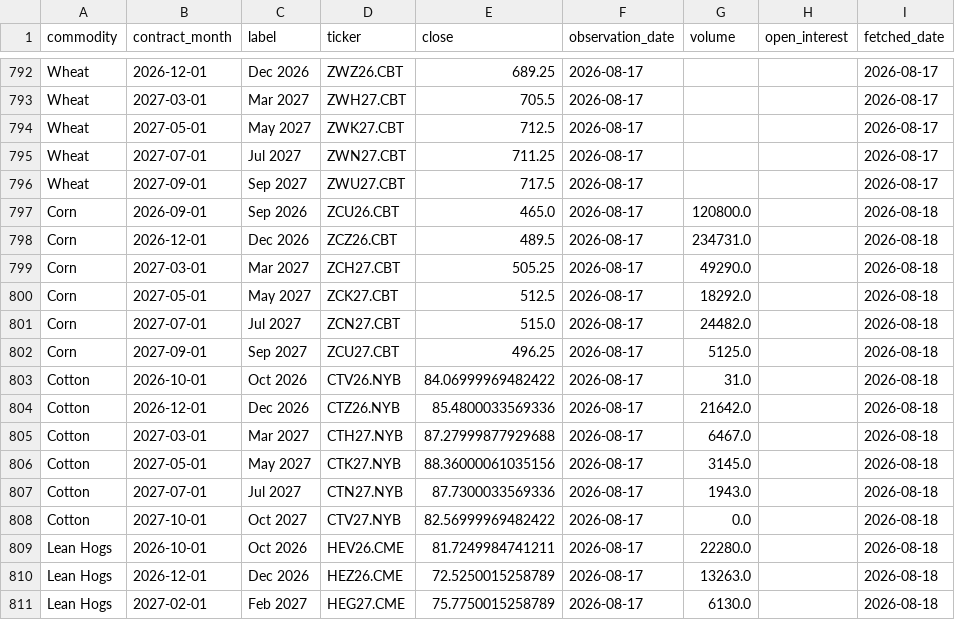
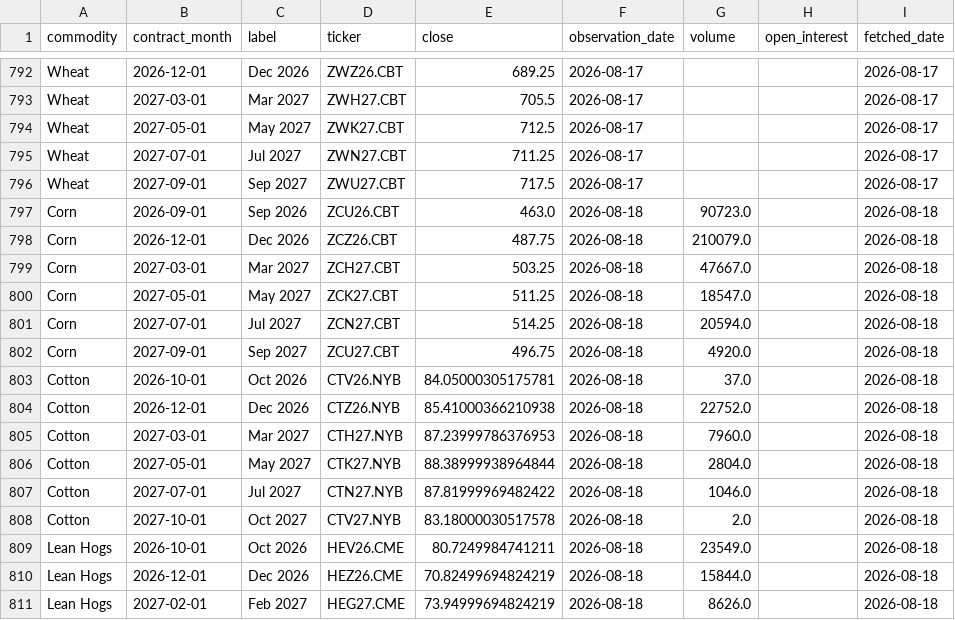
Before and after one commit to philipbergman6-glitch/Mirror-Market, a CSV file: data/history/forward_curve.csv, drawn as a sheet; only a part is shown, gaps mark what is left out; the diff covers the shown part only.

```diff
--- a/data/history/forward_curve.csv
+++ b/data/history/forward_curve.csv
@@ -796,16 +796,16 @@ Wheat,2027-07-01,Jul 2027,ZWN27.CBT,711.25,2026-08-17,,,2026-08-17
 Wheat,2027-09-01,Sep 2027,ZWU27.CBT,717.5,2026-08-17,,,2026-08-17
-Corn,2026-09-01,Sep 2026,ZCU26.CBT,465.0,2026-08-17,120800.0,,2026-08-18
-Corn,2026-12-01,Dec 2026,ZCZ26.CBT,489.5,2026-08-17,234731.0,,2026-08-18
-Corn,2027-03-01,Mar 2027,ZCH27.CBT,505.25,2026-08-17,49290.0,,2026-08-18
-Corn,2027-05-01,May 2027,ZCK27.CBT,512.5,2026-08-17,18292.0,,2026-08-18
-Corn,2027-07-01,Jul 2027,ZCN27.CBT,515.0,2026-08-17,24482.0,,2026-08-18
-Corn,2027-09-01,Sep 2027,ZCU27.CBT,496.25,2026-08-17,5125.0,,2026-08-18
-Cotton,2026-10-01,Oct 2026,CTV26.NYB,84.06999969482422,2026-08-17,31.0,,2026-08-18
-Cotton,2026-12-01,Dec 2026,CTZ26.NYB,85.4800033569336,2026-08-17,21642.0,,2026-08-18
-Cotton,2027-03-01,Mar 2027,CTH27.NYB,87.27999877929688,2026-08-17,6467.0,,2026-08-18
-Cotton,2027-05-01,May 2027,CTK27.NYB,88.36000061035156,2026-08-17,3145.0,,2026-08-18
-Cotton,2027-07-01,Jul 2027,CTN27.NYB,87.7300033569336,2026-08-17,1943.0,,2026-08-18
-Cotton,2027-10-01,Oct 2027,CTV27.NYB,82.56999969482422,2026-08-17,0.0,,2026-08-18
-Lean Hogs,2026-10-01,Oct 2026,HEV26.CME,81.7249984741211,2026-08-17,22280.0,,2026-08-18
-Lean Hogs,2026-12-01,Dec 2026,HEZ26.CME,72.5250015258789,2026-08-17,13263.0,,2026-08-18
-Lean Hogs,2027-02-01,Feb 2027,HEG27.CME,75.7750015258789,2026-08-17,6130.0,,2026-08-18
+Corn,2026-09-01,Sep 2026,ZCU26.CBT,463.0,2026-08-18,90723.0,,2026-08-18
+Corn,2026-12-01,Dec 2026,ZCZ26.CBT,487.75,2026-08-18,210079.0,,2026-08-18
+Corn,2027-03-01,Mar 2027,ZCH27.CBT,503.25,2026-08-18,47667.0,,2026-08-18
+Corn,2027-05-01,May 2027,ZCK27.CBT,511.25,2026-08-18,18547.0,,2026-08-18
+Corn,2027-07-01,Jul 2027,ZCN27.CBT,514.25,2026-08-18,20594.0,,2026-08-18
+Corn,2027-09-01,Sep 2027,ZCU27.CBT,496.75,2026-08-18,4920.0,,2026-08-18
+Cotton,2026-10-01,Oct 2026,CTV26.NYB,84.05000305175781,2026-08-18,37.0,,2026-08-18
+Cotton,2026-12-01,Dec 2026,CTZ26.NYB,85.41000366210938,2026-08-18,22752.0,,2026-08-18
+Cotton,2027-03-01,Mar 2027,CTH27.NYB,87.23999786376953,2026-08-18,7960.0,,2026-08-18
+Cotton,2027-05-01,May 2027,CTK27.NYB,88.38999938964844,2026-08-18,2804.0,,2026-08-18
+Cotton,2027-07-01,Jul 2027,CTN27.NYB,87.81999969482422,2026-08-18,1046.0,,2026-08-18
+Cotton,2027-10-01,Oct 2027,CTV27.NYB,83.18000030517578,2026-08-18,2.0,,2026-08-18
+Lean Hogs,2026-10-01,Oct 2026,HEV26.CME,80.7249984741211,2026-08-18,23549.0,,2026-08-18
+Lean Hogs,2026-12-01,Dec 2026,HEZ26.CME,70.82499694824219,2026-08-18,15844.0,,2026-08-18
+Lean Hogs,2027-02-01,Feb 2027,HEG27.CME,73.94999694824219,2026-08-18,8626.0,,2026-08-18
```
Also changed, not shown: 105 edited cells elsewhere in this file, data/history/data_freshness.csv, data/history/opportunity_detections.csv, 2 other files.
